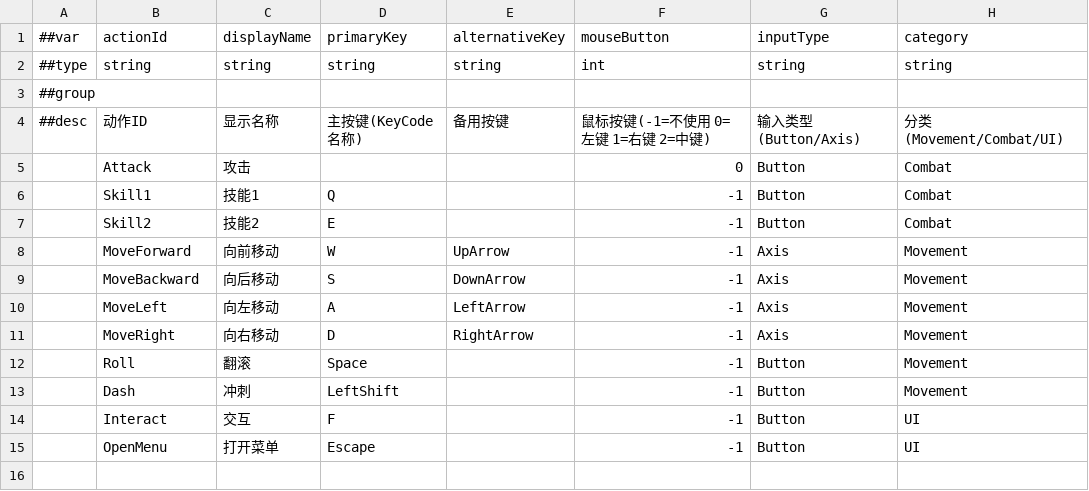
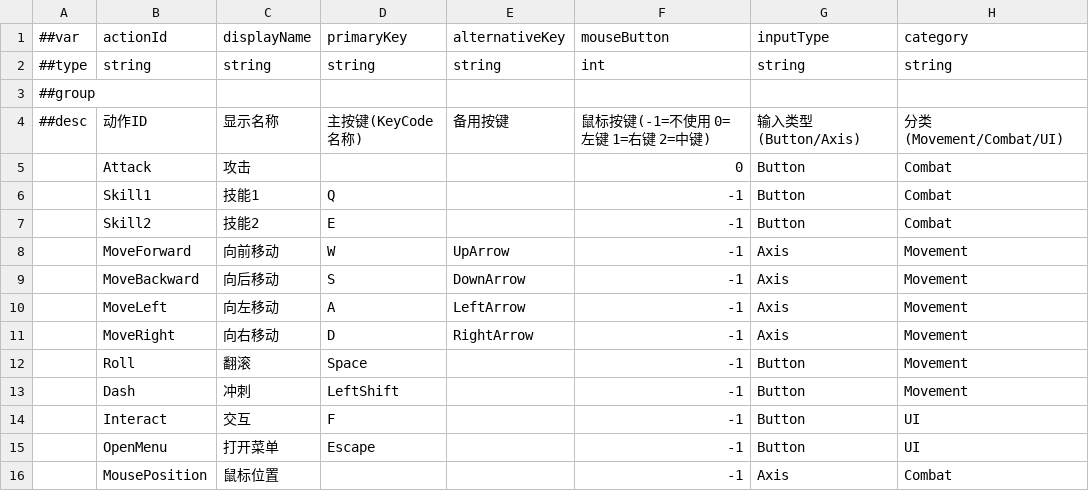
Before and after one commit to CeeLav/Astrum, a CSV file: AstrumConfig/Tables/Datas/Input/#InputBindingTable.csv, drawn as a sheet.

```diff
--- a/AstrumConfig/Tables/Datas/Input/#InputBindingTable.csv
+++ b/AstrumConfig/Tables/Datas/Input/#InputBindingTable.csv
@@ -15 +15,2 @@
 ,OpenMenu,打开菜单,Escape,,-1,Button,UI
+,MousePosition,鼠标位置,,,-1,Axis,Combat
```
Also changed, not shown: AstrumConfig/Tables/Datas/Input/#LSInputFieldMappingTable.csv, 12 other files.
